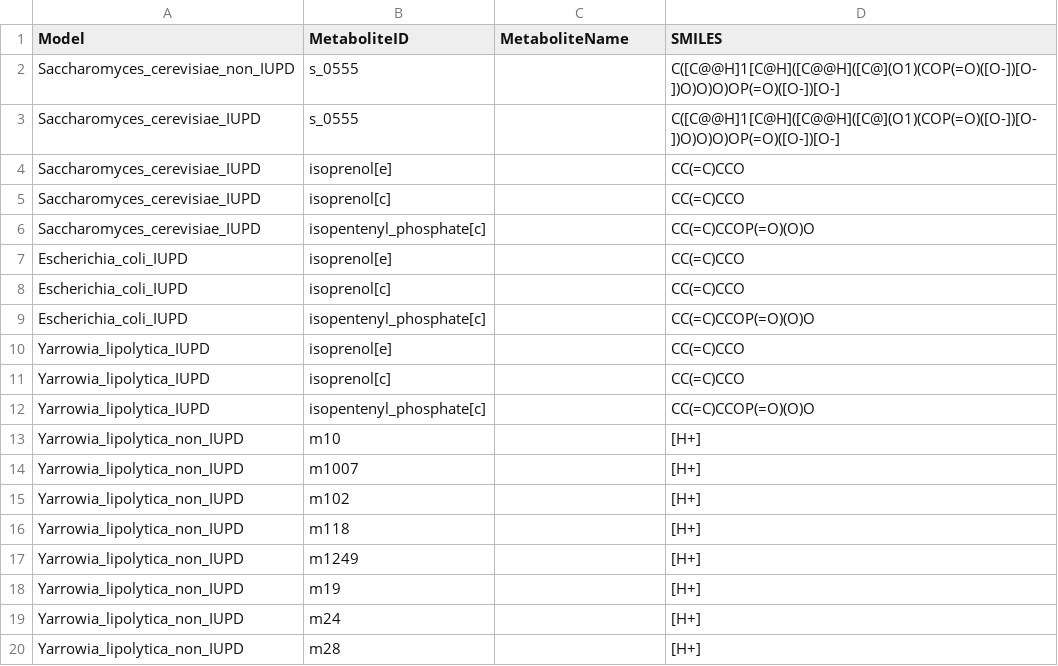
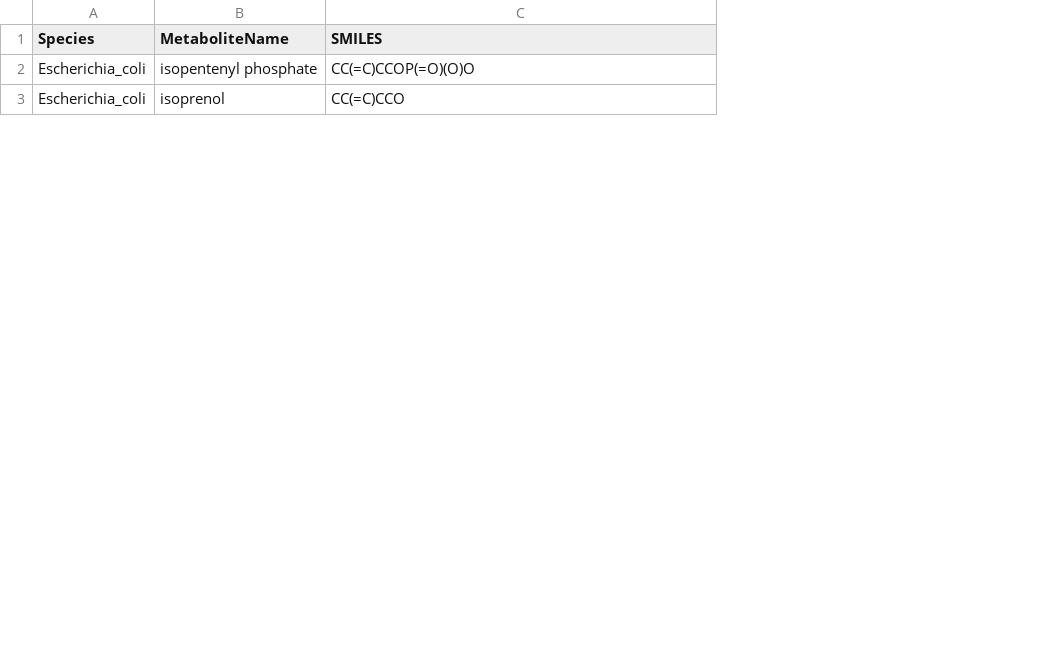
Before and after one commit to LGJee/atom-mapped-carbon-tracing, a CSV file: data/manual_smiles.csv, drawn as a sheet; only a part is shown; removed rows and columns are numbered as before the commit, all else as after; the diff covers the shown part only; the diff names each change by its address in the sheet, - before the commit and + after, or states it on an @@ line.

Commit message:
Snapshot current workflow before removing Yarrowia reference analyses

```diff
--- a/data/manual_smiles.csv
+++ b/data/manual_smiles.csv
-column A (Model), rows 6-7: Saccharomyces_cerevisiae_IUPD | Escherichia_coli_IUPD
-column B (MetaboliteID), rows 6-7: isopentenyl_phosphate[c] | isoprenol[e]
+column A (Species), rows 2-3: Escherichia_coli | Escherichia_coli
-row 2: Saccharomyces_cerevisiae_non_IUPD | s_0555 |  | C([C@@H]1[C@H]([C@@H]([C@](O1)(COP(=O)([O-])[O-])O)O)O)OP(=O)([O-])[O-]
-row 3: Saccharomyces_cerevisiae_IUPD | s_0555 |  | C([C@@H]1[C@H]([C@@H]([C@](O1)(COP(=O)([O-])[O-])O)O)O)OP(=O)([O-])[O-]
-row 4: Saccharomyces_cerevisiae_IUPD | isoprenol[e] |  | CC(=C)CCO
-row 5: Saccharomyces_cerevisiae_IUPD | isoprenol[c] |  | CC(=C)CCO
-B2 (MetaboliteName): (empty)
+B2 (MetaboliteName): isopentenyl phosphate
-B3 (MetaboliteName): (empty)
+B3 (MetaboliteName): isoprenol
-row 8: Escherichia_coli_IUPD | isoprenol[c] |  | CC(=C)CCO
-row 9: Escherichia_coli_IUPD | isopentenyl_phosphate[c] |  | CC(=C)CCOP(=O)(O)O
-row 10: Yarrowia_lipolytica_IUPD | isoprenol[e] |  | CC(=C)CCO
-row 11: Yarrowia_lipolytica_IUPD | isoprenol[c] |  | CC(=C)CCO
-row 12: Yarrowia_lipolytica_IUPD | isopentenyl_phosphate[c] |  | CC(=C)CCOP(=O)(O)O
-row 13: Yarrowia_lipolytica_non_IUPD | m10 |  | [H+]
-row 14: Yarrowia_lipolytica_non_IUPD | m1007 |  | [H+]
-row 15: Yarrowia_lipolytica_non_IUPD | m102 |  | [H+]
-row 16: Yarrowia_lipolytica_non_IUPD | m118 |  | [H+]
-row 17: Yarrowia_lipolytica_non_IUPD | m1249 |  | [H+]
-row 18: Yarrowia_lipolytica_non_IUPD | m19 |  | [H+]
-row 19: Yarrowia_lipolytica_non_IUPD | m24 |  | [H+]
-row 20: Yarrowia_lipolytica_non_IUPD | m28 |  | [H+]
```
Also changed, not shown: 6 added rows and 20 removed rows elsewhere in this file, 37 other files.
